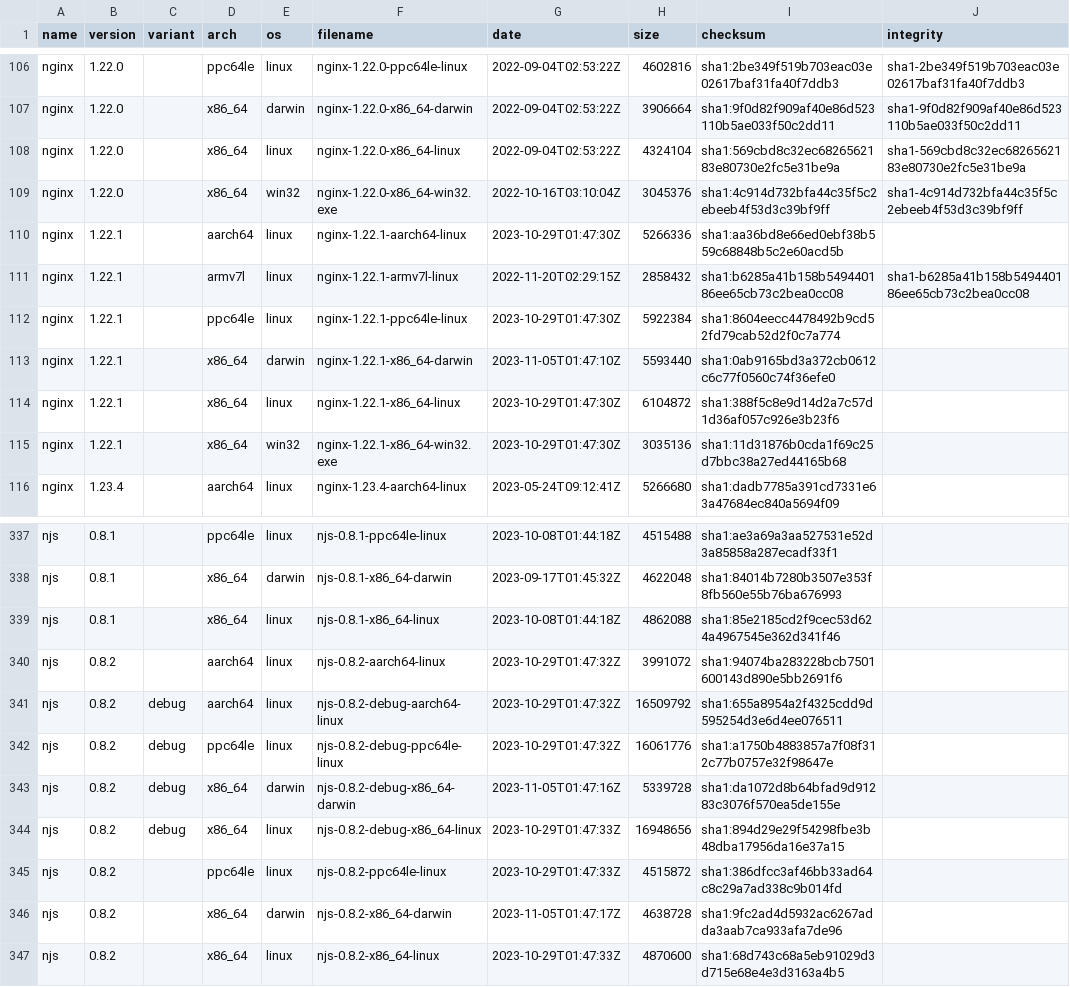
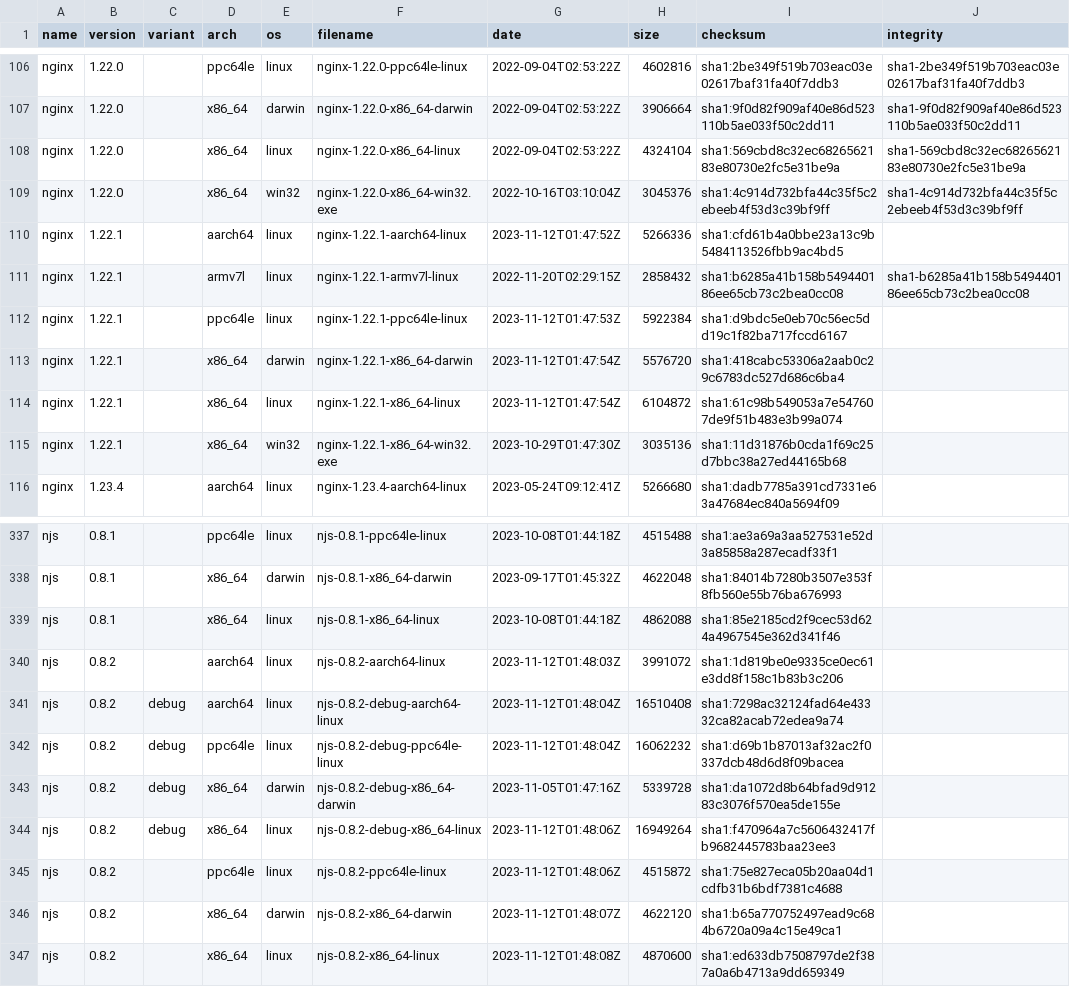
Before and after one commit to jirutka/nginx-binaries, a CSV file: index.csv, drawn as a sheet; only a part is shown, gaps mark what is left out; the diff covers the shown part only.

```diff
--- a/index.csv
+++ b/index.csv
@@ -109,7 +109,7 @@ nginx,1.22.0,,x86_64,linux,nginx-1.22.0-x86_64-linux,2022-09-04T02:53:22Z,432410
 nginx,1.22.0,,x86_64,win32,nginx-1.22.0-x86_64-win32.exe,2022-10-16T03:10:04Z,3045376,sha1:4c914d732bfa44c35f5c2ebeeb4f53d3c39bf9ff,sha1-4c914d732bfa44c35f5c2ebeeb4f53d3c39bf9ff
-nginx,1.22.1,,aarch64,linux,nginx-1.22.1-aarch64-linux,2023-10-29T01:47:30Z,5266336,sha1:aa36bd8e66ed0ebf38b559c68848b5c2e60acd5b
+nginx,1.22.1,,aarch64,linux,nginx-1.22.1-aarch64-linux,2023-11-12T01:47:52Z,5266336,sha1:cfd61b4a0bbe23a13c9b5484113526fbb9ac4bd5
 nginx,1.22.1,,armv7l,linux,nginx-1.22.1-armv7l-linux,2022-11-20T02:29:15Z,2858432,sha1:b6285a41b158b549440186ee65cb73c2bea0cc08,sha1-b6285a41b158b549440186ee65cb73c2bea0cc08
-nginx,1.22.1,,ppc64le,linux,nginx-1.22.1-ppc64le-linux,2023-10-29T01:47:30Z,5922384,sha1:8604eecc4478492b9cd52fd79cab52d2f0c7a774
-nginx,1.22.1,,x86_64,darwin,nginx-1.22.1-x86_64-darwin,2023-11-05T01:47:10Z,5593440,sha1:0ab9165bd3a372cb0612c6c77f0560c74f36efe0
-nginx,1.22.1,,x86_64,linux,nginx-1.22.1-x86_64-linux,2023-10-29T01:47:30Z,6104872,sha1:388f5c8e9d14d2a7c57d1d36af057c926e3b23f6
+nginx,1.22.1,,ppc64le,linux,nginx-1.22.1-ppc64le-linux,2023-11-12T01:47:53Z,5922384,sha1:d9bdc5e0eb70c56ec5dd19c1f82ba717fccd6167
+nginx,1.22.1,,x86_64,darwin,nginx-1.22.1-x86_64-darwin,2023-11-12T01:47:54Z,5576720,sha1:418cabc53306a2aab0c29c6783dc527d686c6ba4
+nginx,1.22.1,,x86_64,linux,nginx-1.22.1-x86_64-linux,2023-11-12T01:47:54Z,6104872,sha1:61c98b549053a7e547607de9f51b483e3b99a074
 nginx,1.22.1,,x86_64,win32,nginx-1.22.1-x86_64-win32.exe,2023-10-29T01:47:30Z,3035136,sha1:11d31876b0cda1f69c25d7bbc38a27ed44165b68
@@ -339,9 +339,9 @@ njs,0.8.1,,x86_64,darwin,njs-0.8.1-x86_64-darwin,2023-09-17T01:45:32Z,4622048,sh
 njs,0.8.1,,x86_64,linux,njs-0.8.1-x86_64-linux,2023-10-08T01:44:18Z,4862088,sha1:85e2185cd2f9cec53d624a4967545e362d341f46
-njs,0.8.2,,aarch64,linux,njs-0.8.2-aarch64-linux,2023-10-29T01:47:32Z,3991072,sha1:94074ba283228bcb7501600143d890e5bb2691f6
-njs,0.8.2,debug,aarch64,linux,njs-0.8.2-debug-aarch64-linux,2023-10-29T01:47:32Z,16509792,sha1:655a8954a2f4325cdd9d595254d3e6d4ee076511
-njs,0.8.2,debug,ppc64le,linux,njs-0.8.2-debug-ppc64le-linux,2023-10-29T01:47:32Z,16061776,sha1:a1750b4883857a7f08f312c77b0757e32f98647e
+njs,0.8.2,,aarch64,linux,njs-0.8.2-aarch64-linux,2023-11-12T01:48:03Z,3991072,sha1:1d819be0e9335ce0ec61e3dd8f158c1b83b3c206
+njs,0.8.2,debug,aarch64,linux,njs-0.8.2-debug-aarch64-linux,2023-11-12T01:48:04Z,16510408,sha1:7298ac32124fad64e43332ca82acab72edea9a74
+njs,0.8.2,debug,ppc64le,linux,njs-0.8.2-debug-ppc64le-linux,2023-11-12T01:48:04Z,16062232,sha1:d69b1b87013af32ac2f0337dcb48d6d8f09bacea
 njs,0.8.2,debug,x86_64,darwin,njs-0.8.2-debug-x86_64-darwin,2023-11-05T01:47:16Z,5339728,sha1:da1072d8b64bfad9d91283c3076f570ea5de155e
-njs,0.8.2,debug,x86_64,linux,njs-0.8.2-debug-x86_64-linux,2023-10-29T01:47:33Z,16948656,sha1:894d29e29f54298fbe3b48dba17956da16e37a15
-njs,0.8.2,,ppc64le,linux,njs-0.8.2-ppc64le-linux,2023-10-29T01:47:33Z,4515872,sha1:386dfcc3af46bb33ad64c8c29a7ad338c9b014fd
-njs,0.8.2,,x86_64,darwin,njs-0.8.2-x86_64-darwin,2023-11-05T01:47:17Z,4638728,sha1:9fc2ad4d5932ac6267adda3aab7ca933afa7de96
-njs,0.8.2,,x86_64,linux,njs-0.8.2-x86_64-linux,2023-10-29T01:47:33Z,4870600,sha1:68d743c68a5eb91029d3d715e68e4e3d3163a4b5
+njs,0.8.2,debug,x86_64,linux,njs-0.8.2-debug-x86_64-linux,2023-11-12T01:48:06Z,16949264,sha1:f470964a7c5606432417fb9682445783baa23ee3
+njs,0.8.2,,ppc64le,linux,njs-0.8.2-ppc64le-linux,2023-11-12T01:48:06Z,4515872,sha1:75e827eca05b20aa04d1cdfb31b6bdf7381c4688
+njs,0.8.2,,x86_64,darwin,njs-0.8.2-x86_64-darwin,2023-11-12T01:48:07Z,4622120,sha1:b65a770752497ead9c684b6720a09a4c15e49ca1
+njs,0.8.2,,x86_64,linux,njs-0.8.2-x86_64-linux,2023-11-12T01:48:08Z,4870600,sha1:ed633db7508797de2f387a0a6b4713a9dd659349
```
Also changed, not shown: 17 edited cells elsewhere in this file, 58 other files.
